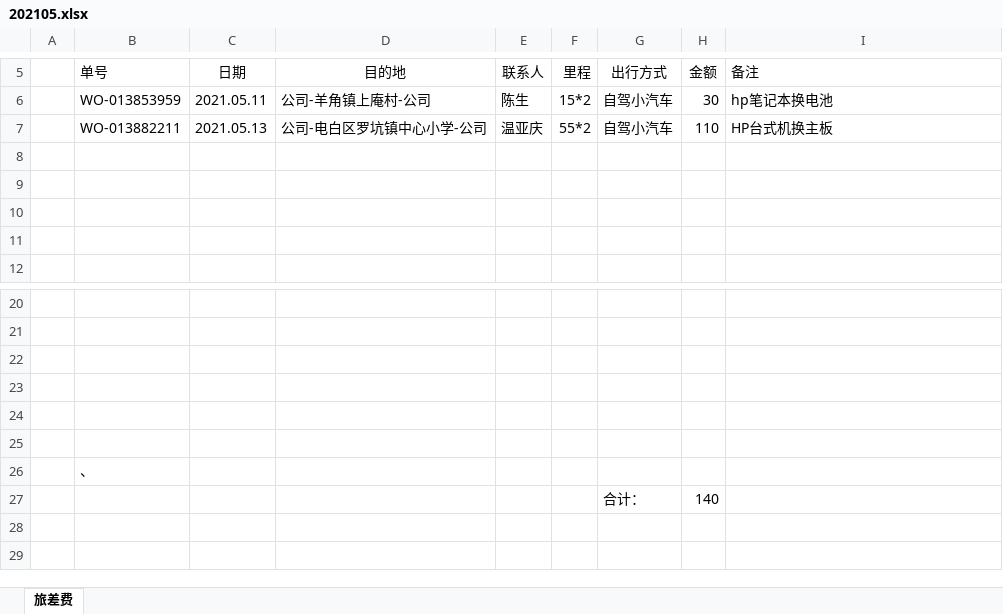
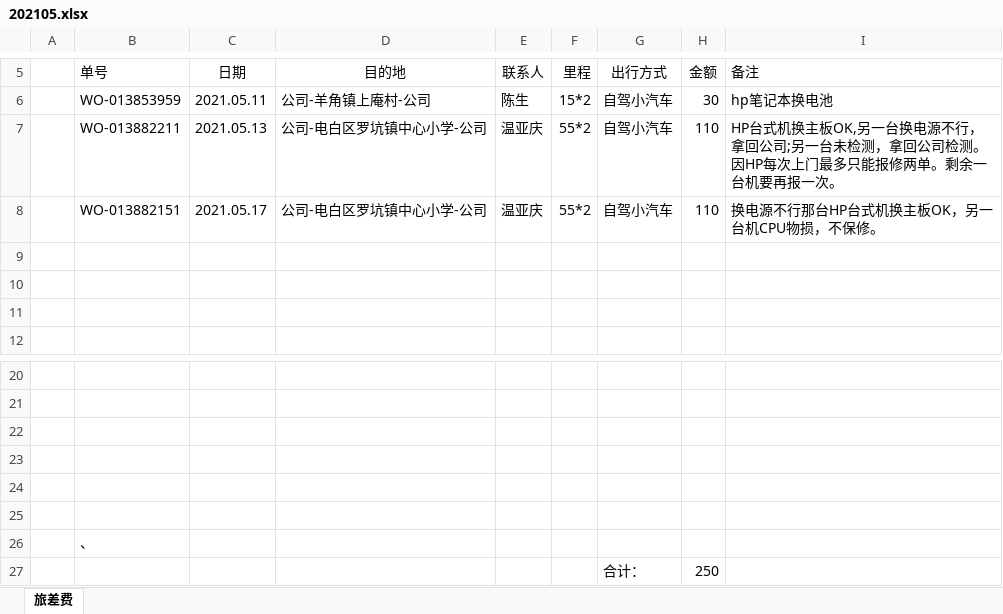
Before and after one commit to ikwen/debianlinux, an Excel workbook: HP/zj/202105.xlsx, sheet 旅差费, drawn as a sheet; only a part is shown, gaps mark what is left out; values as stored, in another font and other column widths than the file's, no borders; the diff names each change by its address in the sheet, - before the commit and + after, or states it on an @@ line.

```diff
--- a/HP/zj/202105.xlsx (sheet 旅差费)
+++ b/HP/zj/202105.xlsx (sheet 旅差费)
-I7 (备注): HP台式机换主板
+I7 (备注): HP台式机换主板OK,另一台换电源不行，拿回公司;另一台未检测，拿回公司检测。因HP每次上门最多只能报修两单。剩余一台机要再报一次。
-row 8: (empty)
+row 8:  | WO-013882151 | 2021.05.17 | 公司-电白区罗坑镇中心小学-公司 | 温亚庆 | 55*2 | 自驾小汽车 | 110 | 换电源不行那台HP台式机换主板OK，另一台机CPU物损，不保修。
-H27 (金额): 140
+H27 (金额): 250
```
Also changed, not shown: 1 other file.
